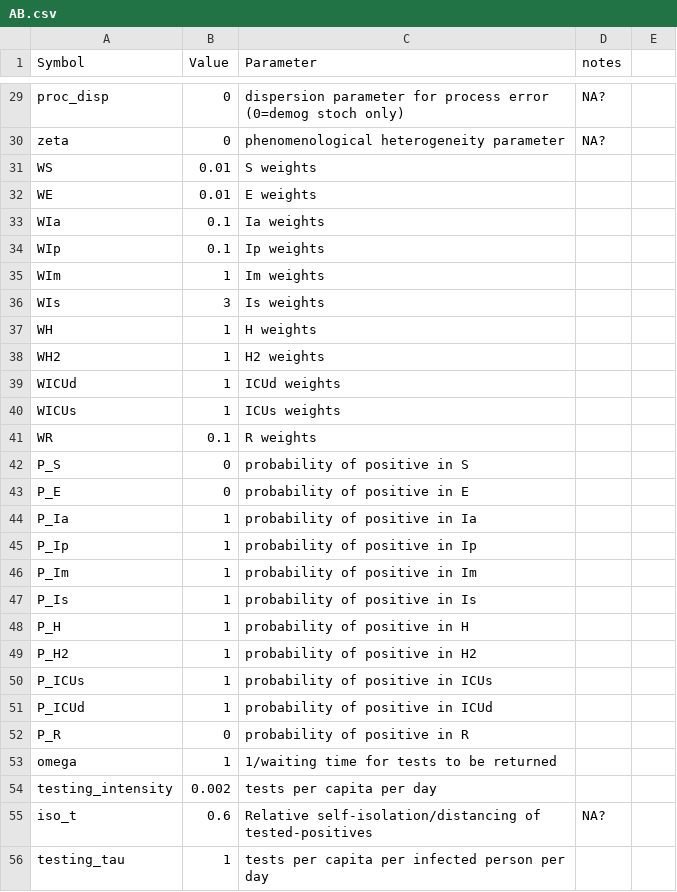
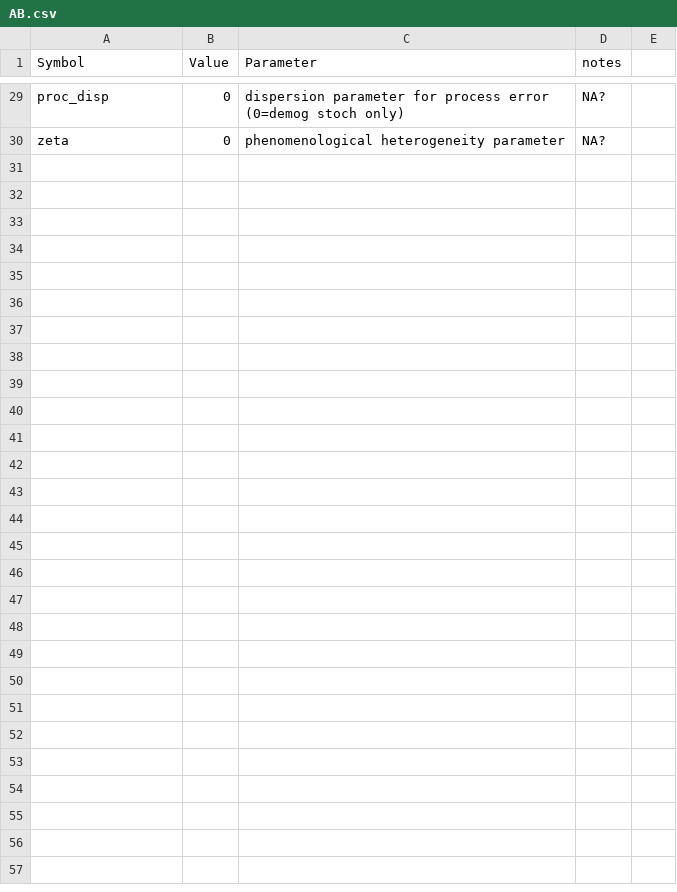
Before and after one commit to mac-theobio/macpan_base, a CSV file: code/AB.csv, drawn as a sheet; only a part is shown, gaps mark what is left out; the diff names each change by its address in the sheet, - before the commit and + after, or states it on an @@ line.

```diff
--- a/code/AB.csv
+++ b/code/AB.csv
-row 31: WS | 0.01 | S weights
-row 32: WE | 0.01 | E weights
-row 33: WIa | 0.1 | Ia weights
-row 34: WIp | 0.1 | Ip weights
-row 35: WIm | 1 | Im weights
-row 36: WIs | 3 | Is weights
-row 37: WH | 1 | H weights
-row 38: WH2 | 1 | H2 weights
-row 39: WICUd | 1 | ICUd weights
-row 40: WICUs | 1 | ICUs weights
-row 41: WR | 0.1 | R weights
-row 42: P_S | 0 | probability of positive in S
-row 43: P_E | 0 | probability of positive in E
-row 44: P_Ia | 1 | probability of positive in Ia
-row 45: P_Ip | 1 | probability of positive in Ip
-row 46: P_Im | 1 | probability of positive in Im
-row 47: P_Is | 1 | probability of positive in Is
-row 48: P_H | 1 | probability of positive in H
-row 49: P_H2 | 1 | probability of positive in H2
-row 50: P_ICUs | 1 | probability of positive in ICUs
-row 51: P_ICUd | 1 | probability of positive in ICUd
-row 52: P_R | 0 | probability of positive in R
-row 53: omega | 1 | 1/waiting time for tests to be returned
-row 54: testing_intensity | 0.002 | tests per capita per day
-row 55: iso_t | 0.6 | Relative self-isolation/distancing of tested-positives | NA?
-row 56: testing_tau | 1 | tests per capita per infected person per day
```
Also changed, not shown: code/BC.csv, code/MB.csv, 16 other files.
